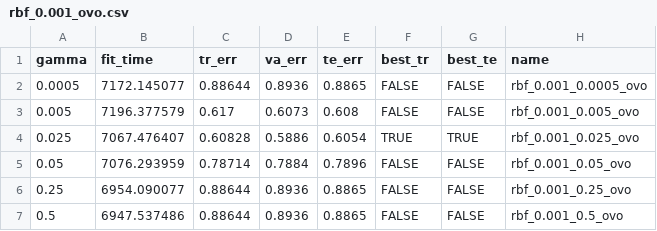
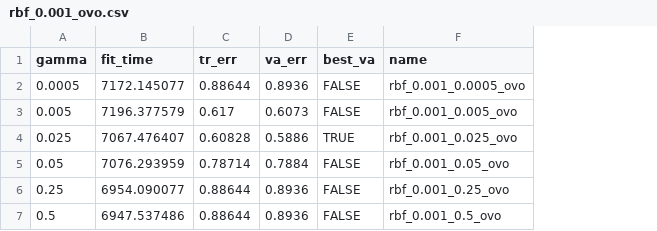
Before and after one commit to thinnguyen625/FinalProject-ML, a CSV file: code/rbf/res/rbf_0.001_ovo.csv, drawn as a sheet; removed rows and columns are numbered as before the commit, all else as after; the diff names each change by its address in the sheet, - before the commit and + after, or states it on an @@ line.

```diff
--- a/code/rbf/res/rbf_0.001_ovo.csv
+++ b/code/rbf/res/rbf_0.001_ovo.csv
-column E (te_err), rows 2-7: 0.8865 | 0.608 | 0.6054 | 0.7896 | 0.8865 | 0.8865
-column G (best_te), rows 2-7: FALSE | FALSE | TRUE | FALSE | FALSE | FALSE
-E1: best_tr
+E1: best_va
```
Also changed, not shown: code/rbf/res/rbf_0.01_ovo.csv, code/rbf/res/rbf_1.0_ovo.csv, 11 other files.
